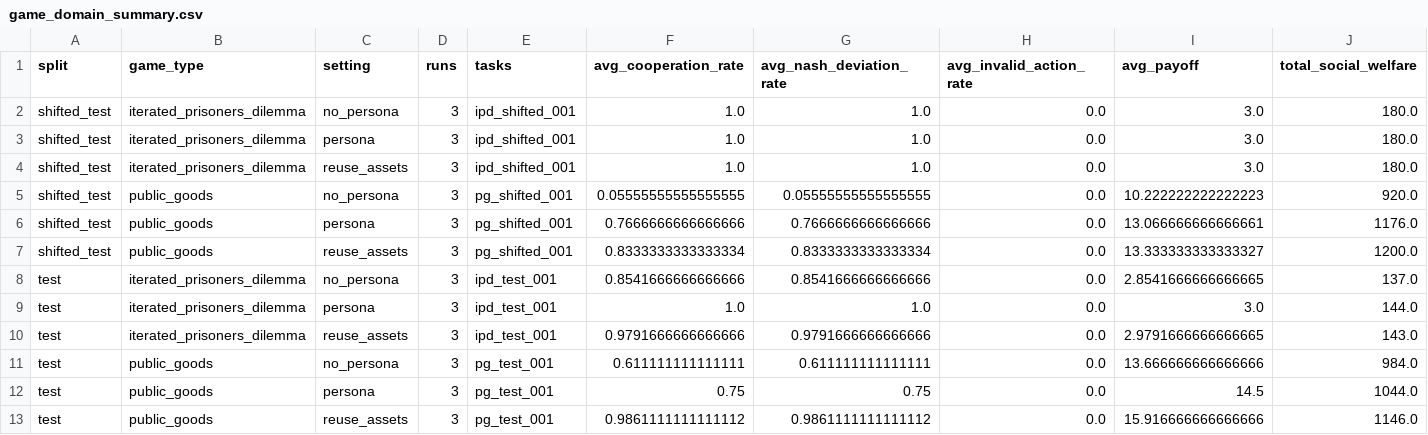
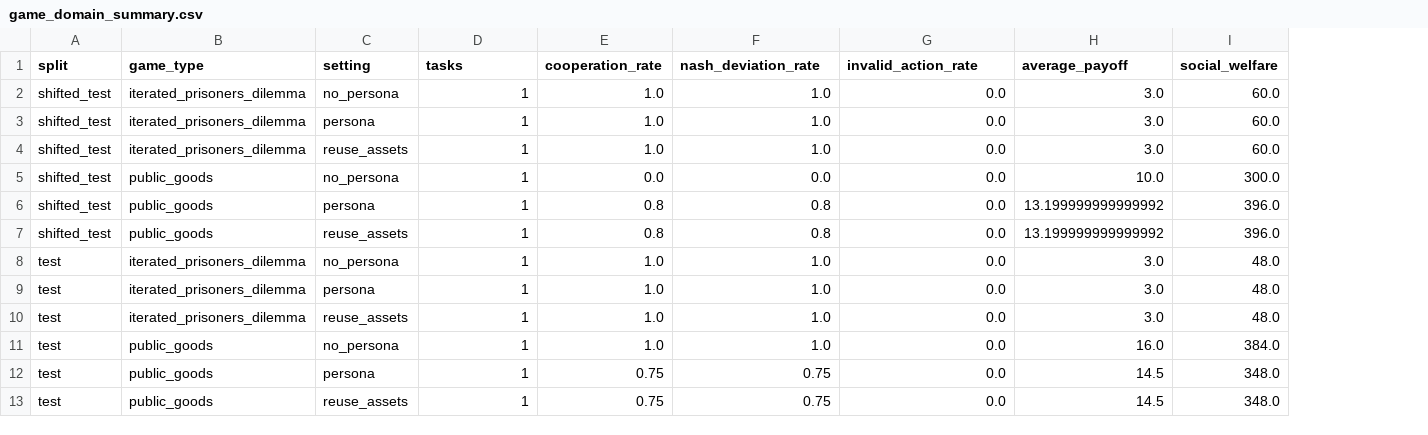
Before and after one commit to Conqueror712/POA-MAS, a CSV file: results/tables/game_domain_summary.csv, drawn as a sheet; removed rows and columns are numbered as before the commit, all else as after; the diff names each change by its address in the sheet, - before the commit and + after, or states it on an @@ line.

```diff
--- a/results/tables/game_domain_summary.csv
+++ b/results/tables/game_domain_summary.csv
-column D (runs), rows 2-13: all 3
+column E (cooperation_rate), rows 2-13: 1.0 | 1.0 | 1.0 | 0.0 | 0.8 | 0.8 | 1.0 | 1.0 | 1.0 | 1.0 | 0.75 | 0.75
-column G (avg_nash_deviation_rate), rows 2-13: 1.0 | 1.0 | 1.0 | 0.05555555555555555 | 0.7666666666666666 | 0.8333333333333334 | 0.8541666666666666 | 1.0 | 0.9791666666666666 | 0.611111111111111 | 0.75 | 0.9861111111111112
-column J (total_social_welfare), rows 2-13: 180.0 | 180.0 | 180.0 | 920.0 | 1176.0 | 1200.0 | 137.0 | 144.0 | 143.0 | 984.0 | 1044.0 | 1146.0
+column I (social_welfare), rows 2-13: 60.0 | 60.0 | 60.0 | 300.0 | 396.0 | 396.0 | 48.0 | 48.0 | 48.0 | 384.0 | 348.0 | 348.0
-F1: avg_cooperation_rate
+F1: nash_deviation_rate
-G1: avg_invalid_action_rate
+G1: invalid_action_rate
-H1: avg_payoff
+H1: average_payoff
-D2:D4 (tasks): ipd_shifted_001
+D2:D4 (tasks): 1
-D5:D7 (tasks): pg_shifted_001
+D5:D7 (tasks): 1
-F5 (nash_deviation_rate): 0.05555555555555555
+F5 (nash_deviation_rate): 0.0
-H5 (average_payoff): 10.222222222222223
+H5 (average_payoff): 10.0
-F6 (nash_deviation_rate): 0.7666666666666666
+F6 (nash_deviation_rate): 0.8
-H6 (average_payoff): 13.066666666666661
+H6 (average_payoff): 13.199999999999992
-F7 (nash_deviation_rate): 0.8333333333333334
+F7 (nash_deviation_rate): 0.8
-H7 (average_payoff): 13.333333333333327
+H7 (average_payoff): 13.199999999999992
-D8:D10 (tasks): ipd_test_001
+D8:D10 (tasks): 1
-F8 (nash_deviation_rate): 0.8541666666666666
+F8 (nash_deviation_rate): 1.0
-H8 (average_payoff): 2.8541666666666665
+H8 (average_payoff): 3.0
-F10 (nash_deviation_rate): 0.9791666666666666
+F10 (nash_deviation_rate): 1.0
-H10 (average_payoff): 2.9791666666666665
+H10 (average_payoff): 3.0
-D11:D13 (tasks): pg_test_001
+D11:D13 (tasks): 1
-F11 (nash_deviation_rate): 0.611111111111111
+F11 (nash_deviation_rate): 1.0
-H11 (average_payoff): 13.666666666666666
+H11 (average_payoff): 16.0
-F13 (nash_deviation_rate): 0.9861111111111112
+F13 (nash_deviation_rate): 0.75
-H13 (average_payoff): 15.916666666666666
+H13 (average_payoff): 14.5
```
Also changed, not shown: results/tables/apps_protocol_summary.csv, 44 other files.
